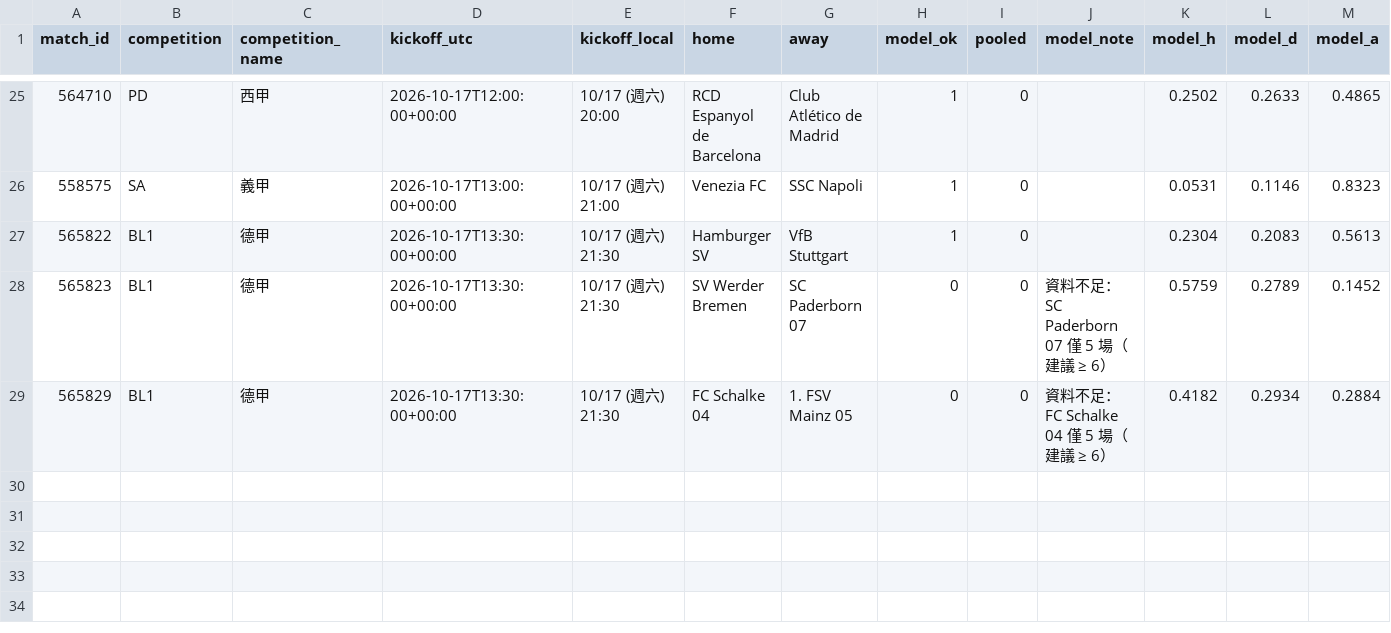
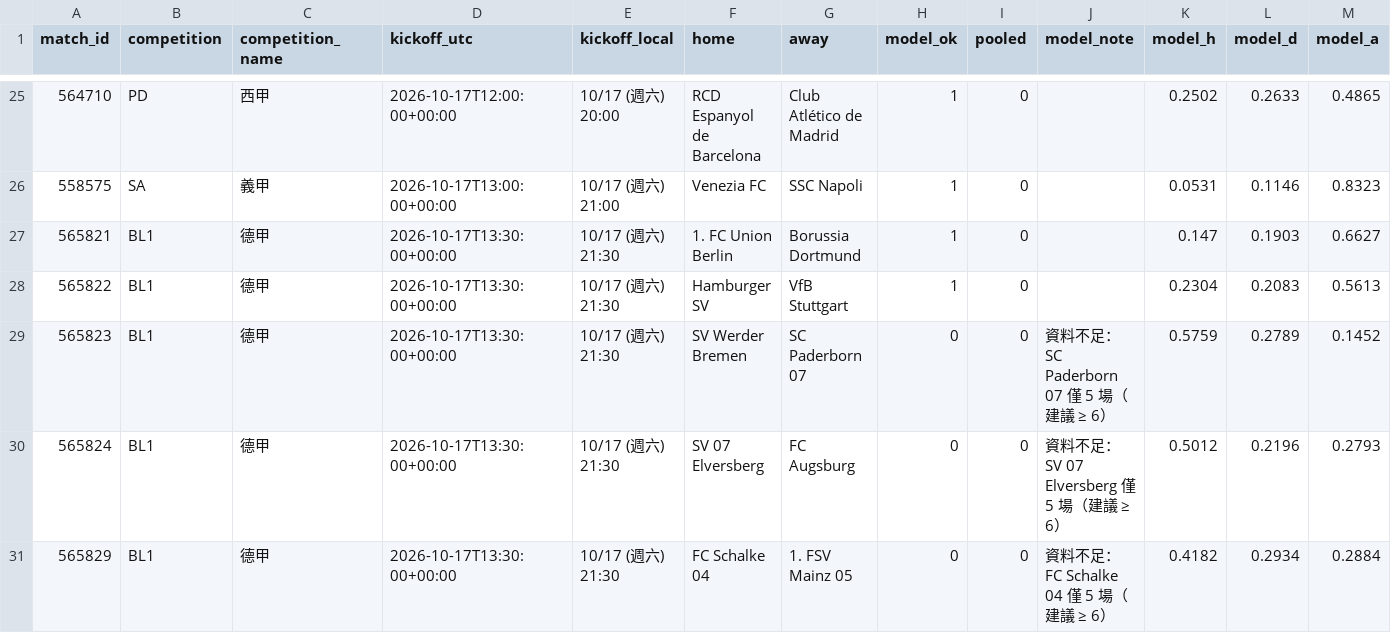
Before and after one commit to panchiyu1-cloud/sports-analyzer, a CSV file: data/reviews/football.csv, drawn as a sheet; only a part is shown, gaps mark what is left out; rows hold the shown columns only; the diff names each change by its address in the sheet, - before the commit and + after, or states it on an @@ line.

```diff
--- a/data/reviews/football.csv
+++ b/data/reviews/football.csv
+row 27: 565821 | BL1 | 德甲 | 2026-10-17T13:30:00+00:00 | 10/17 (週六) 21:30 | 1. FC Union Berlin | Borussia Dortmund | 1 | 0 |  | 0.147 | 0.1903 | 0.6627
+row 30: 565824 | BL1 | 德甲 | 2026-10-17T13:30:00+00:00 | 10/17 (週六) 21:30 | SV 07 Elversberg | FC Augsburg | 0 | 0 | 資料不足：SV 07 Elversberg 僅 5 場（建議 ≥ 6） | 0.5012 | 0.2196 | 0.2793
```
Also changed, not shown: data/moves/2026-10.csv, 12 other files.
